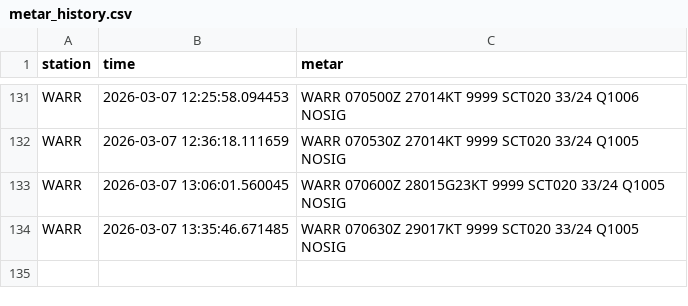
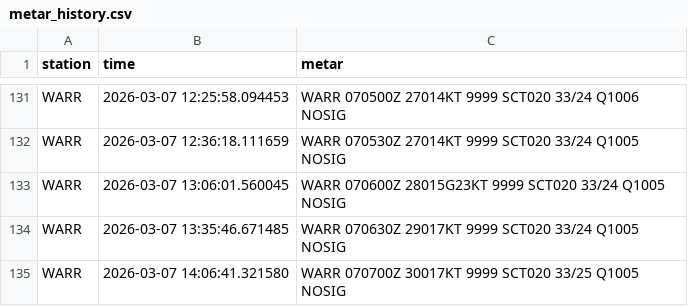
Before and after one commit to Alvinmff/Data-Metar-Meteorologi, a CSV file: metar_history.csv, drawn as a sheet; only a part is shown, gaps mark what is left out; the diff names each change by its address in the sheet, - before the commit and + after, or states it on an @@ line.

Commit message:
update

```diff
--- a/metar_history.csv
+++ b/metar_history.csv
+row 135: WARR | 2026-03-07 14:06:41.321580 | WARR 070700Z 30017KT 9999 SCT020 33/25 Q1005 NOSIG
```
